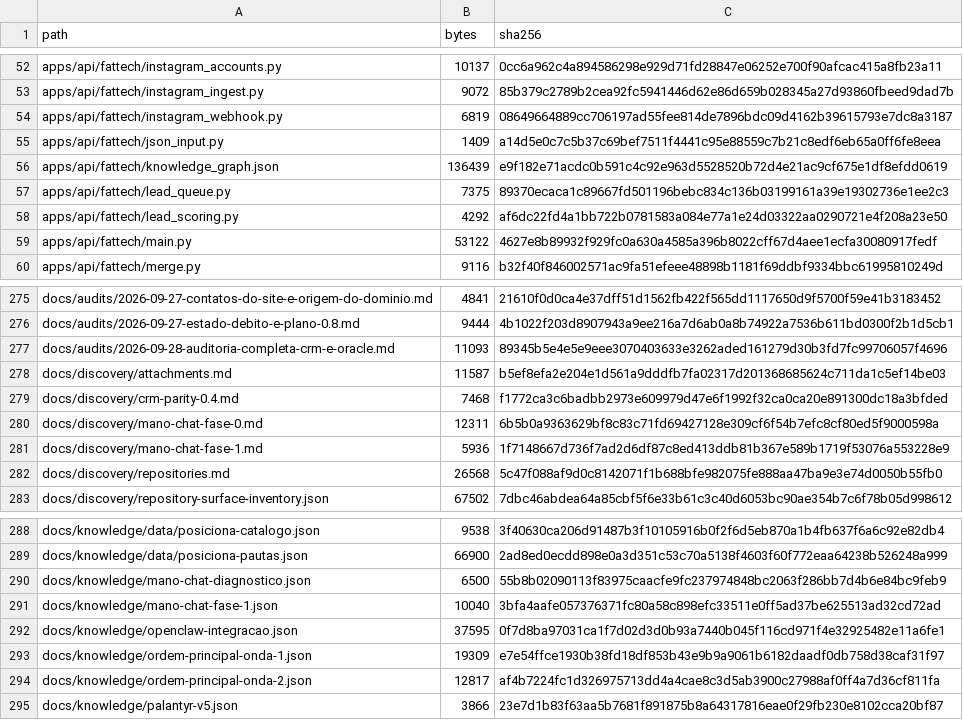
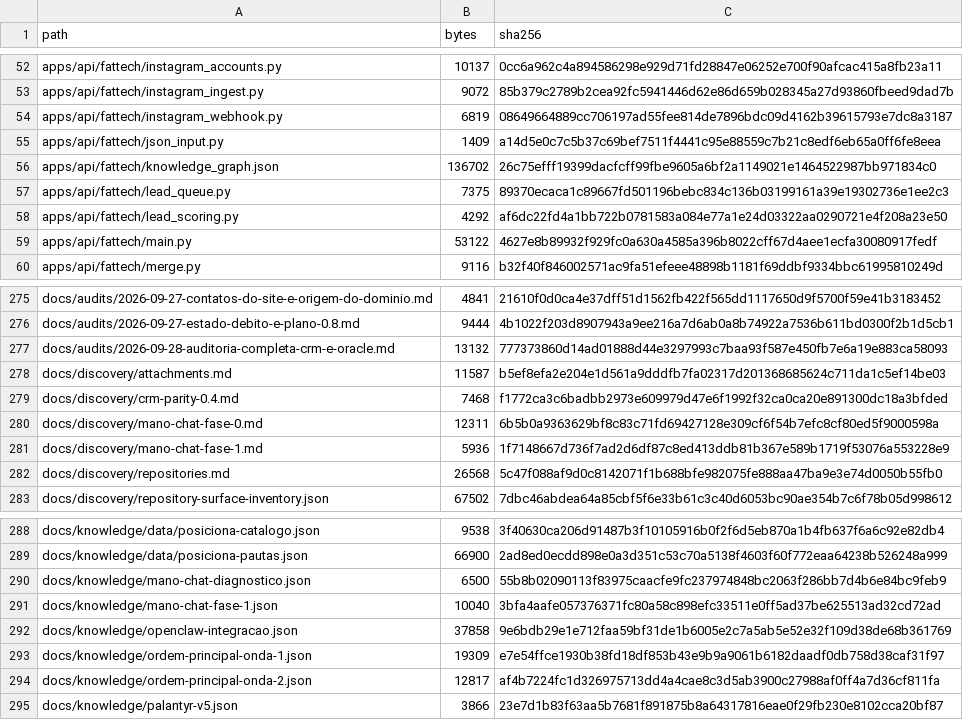
Before and after one commit to ShunWalChin/FATTechCRMPro, a CSV file: docs/FILE_INVENTORY.csv, drawn as a sheet; only a part is shown, gaps mark what is left out.

```diff
--- a/docs/FILE_INVENTORY.csv
+++ b/docs/FILE_INVENTORY.csv
@@ -55,3 +55,3 @@ apps/api/fattech/instagram_webhook.py,6819,08649664889cc706197ad55fee814de7896bd
 apps/api/fattech/json_input.py,1409,a14d5e0c7c5b37c69bef7511f4441c95e88559c7b21c8edf6eb65a0ff6fe8eea
-apps/api/fattech/knowledge_graph.json,136439,e9f182e71acdc0b591c4c92e963d5528520b72d4e21ac9cf675e1df8efdd0619
+apps/api/fattech/knowledge_graph.json,136702,26c75efff19399dacfcff99fbe9605a6bf2a1149021e1464522987bb971834c0
 apps/api/fattech/lead_queue.py,7375,89370ecaca1c89667fd501196bebc834c136b03199161a39e19302736e1ee2c3
@@ -276,3 +276,3 @@ docs/audits/2026-09-27-contatos-do-site-e-origem-do-dominio.md,4841,21610f0d0ca4
 docs/audits/2026-09-27-estado-debito-e-plano-0.8.md,9444,4b1022f203d8907943a9ee216a7d6ab0a8b74922a7536b611bd0300f2b1d5cb1
-docs/audits/2026-09-28-auditoria-completa-crm-e-oracle.md,11093,89345b5e4e5e9eee3070403633e3262aded161279d30b3fd7fc99706057f4696
+docs/audits/2026-09-28-auditoria-completa-crm-e-oracle.md,13132,777373860d14ad01888d44e3297993c7baa93f587e450fb7e6a19e883ca58093
 docs/discovery/attachments.md,11587,b5ef8efa2e204e1d561a9dddfb7fa02317d201368685624c711da1c5ef14be03
@@ -291,3 +291,3 @@ docs/knowledge/mano-chat-diagnostico.json,6500,55b8b02090113f83975caacfe9fc23797
 docs/knowledge/mano-chat-fase-1.json,10040,3bfa4aafe057376371fc80a58c898efc33511e0ff5ad37be625513ad32cd72ad
-docs/knowledge/openclaw-integracao.json,37595,0f7d8ba97031ca1f7d02d3d0b93a7440b045f116cd971f4e32925482e11a6fe1
+docs/knowledge/openclaw-integracao.json,37858,9e6bdb29e1e712faa59bf31de1b6005e2c7a5ab5e52e32f109d38de68b361769
 docs/knowledge/ordem-principal-onda-1.json,19309,e7e54ffce1930b38fd18df853b43e9b9a9061b6182daadf0db758d38caf31f97
```
Also changed, not shown: 3 other files.
